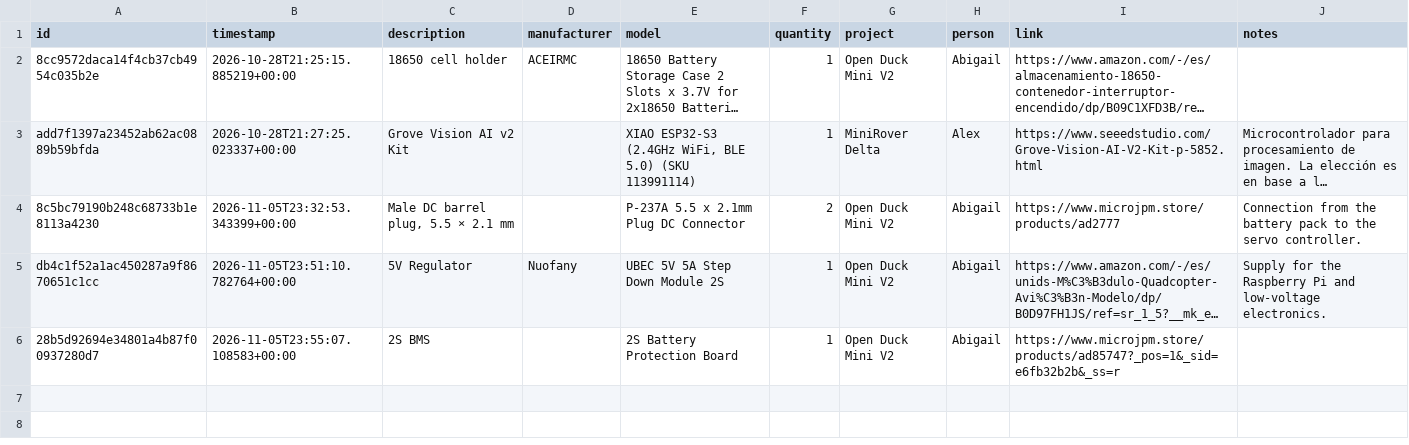
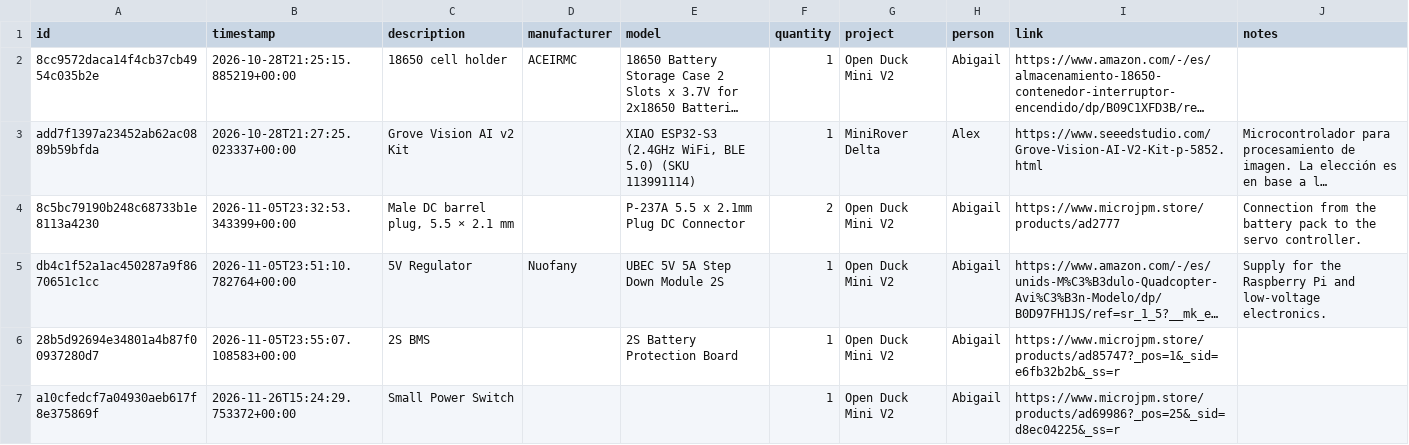
Before and after one commit to DeltaLabo/inventory, a CSV file: data/purchase_requests.csv, drawn as a sheet; long unchanged cells end in …; the diff names each change by its address in the sheet, - before the commit and + after, or states it on an @@ line.

Commit message:
Record purchase request a10cfedcf7a04930aeb617f8e375869f

```diff
--- a/data/purchase_requests.csv
+++ b/data/purchase_requests.csv
+row 7: a10cfedcf7a04930aeb617f8e375869f | 2026-11-26T15:24:29.753372+00:00 | Small Power Switch |  |  | 1 | Open Duck Mini V2 | Abigail | https://www.microjpm.store/products/ad69986?_pos=25&_sid=d8ec04225&_ss=r
```
